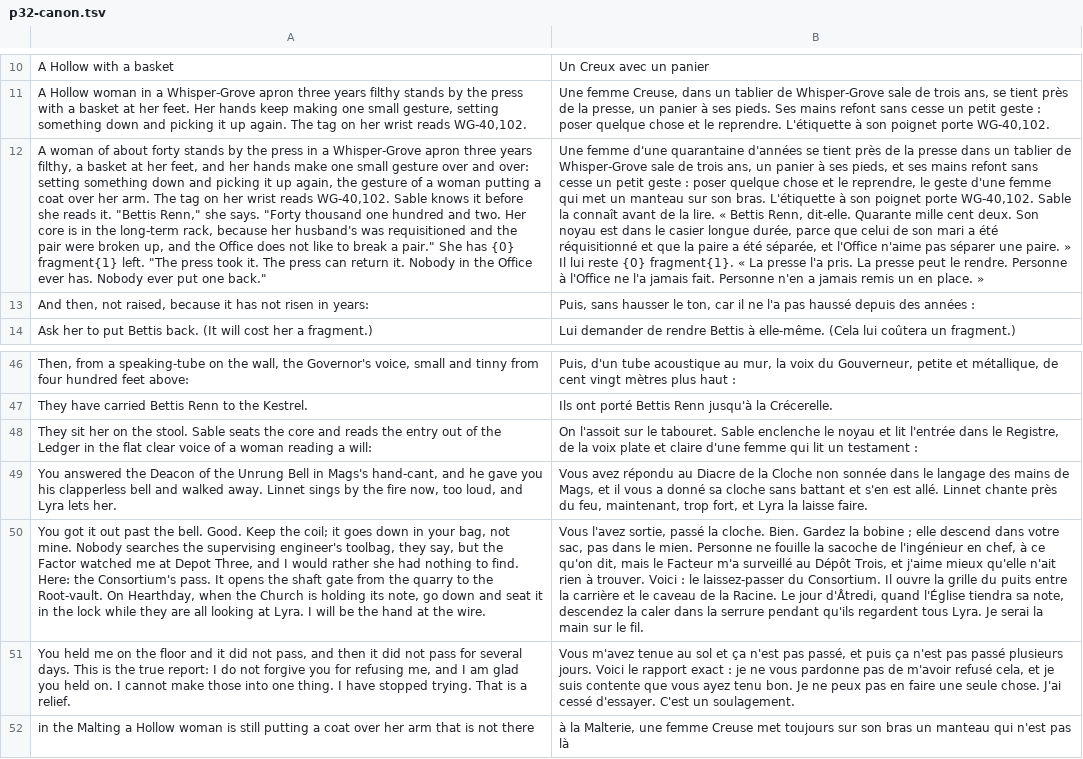
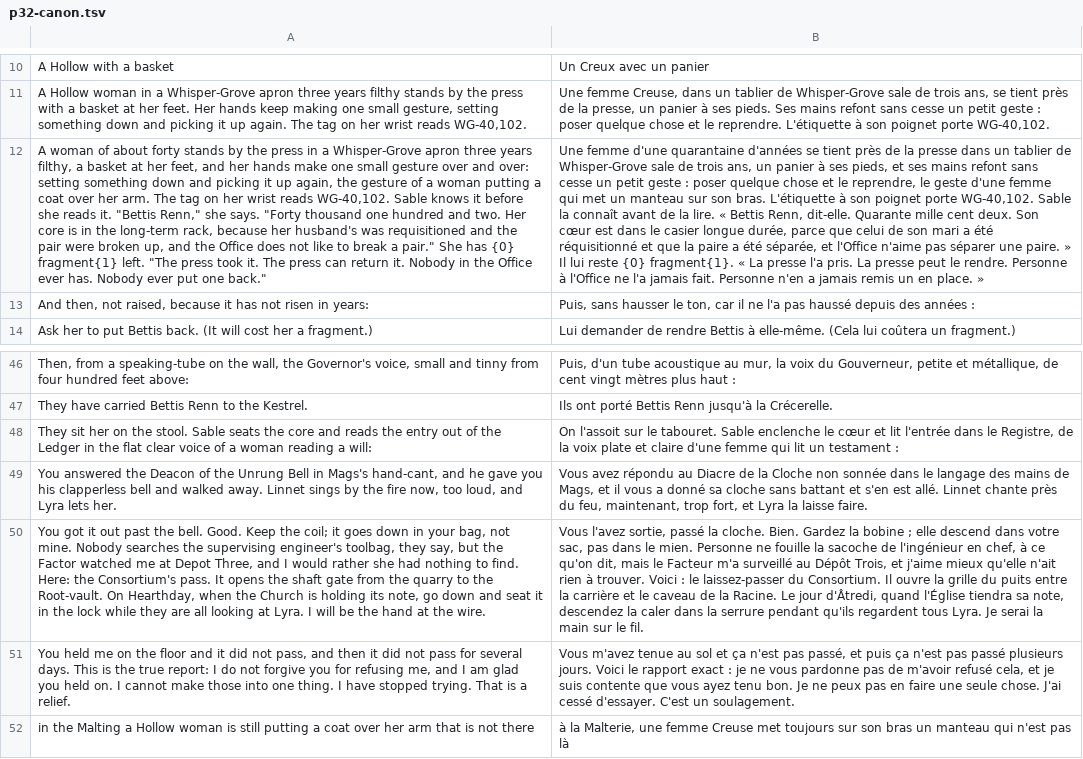
Before and after one commit to dribblejerp-KlunkDunker/echoes-of-the-shattered-octave, a TSV file: tools/i18n/p32-canon.tsv, drawn as a sheet; only a part is shown, gaps mark what is left out; the diff names each change by its address in the sheet, - before the commit and + after, or states it on an @@ line.

```diff
--- a/tools/i18n/p32-canon.tsv
+++ b/tools/i18n/p32-canon.tsv
-B12: …deux. Son noyau est dans…
+B12: …deux. Son cœur est dans…
-B48: …enclenche le noyau et lit…
+B48: …enclenche le cœur et lit…
```
Also changed, not shown: 11 other files.
